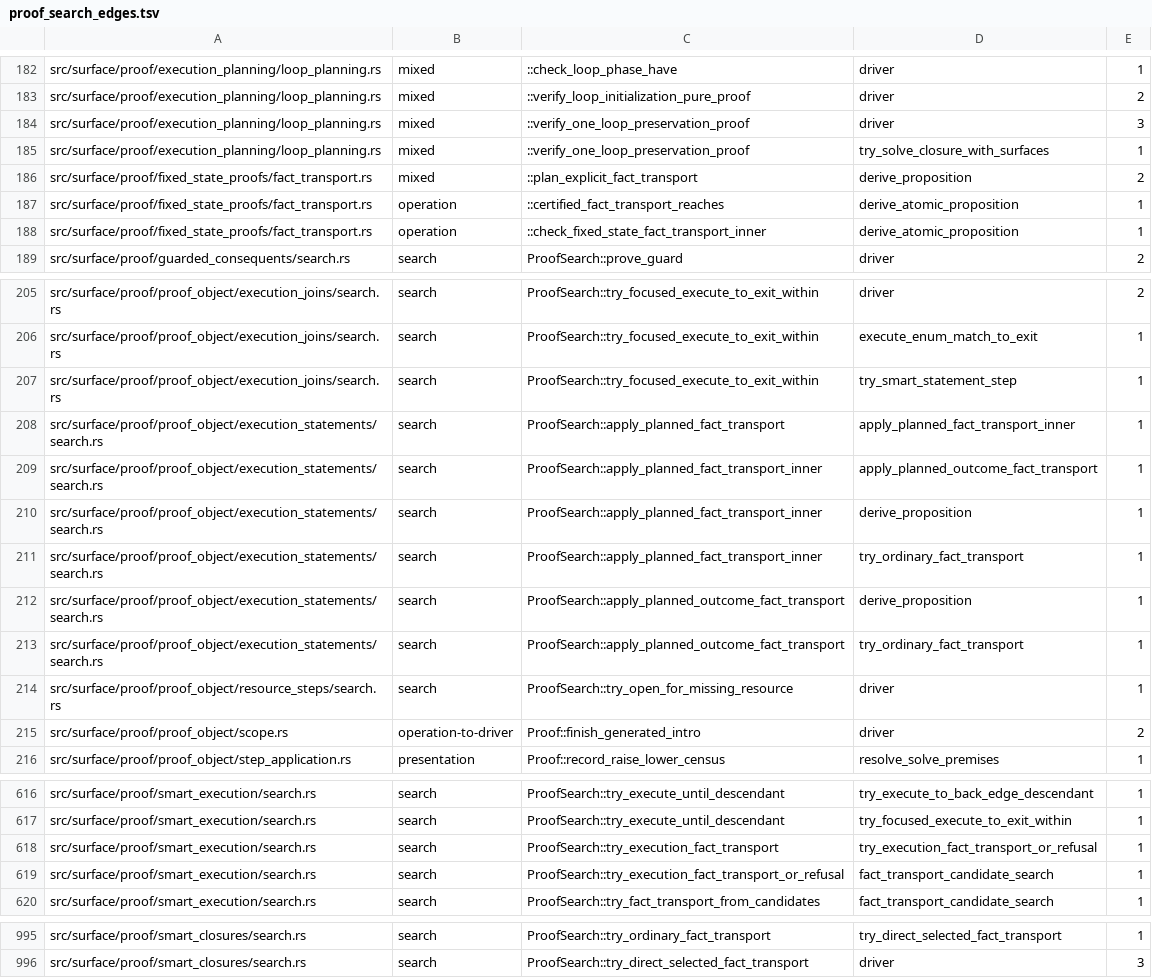
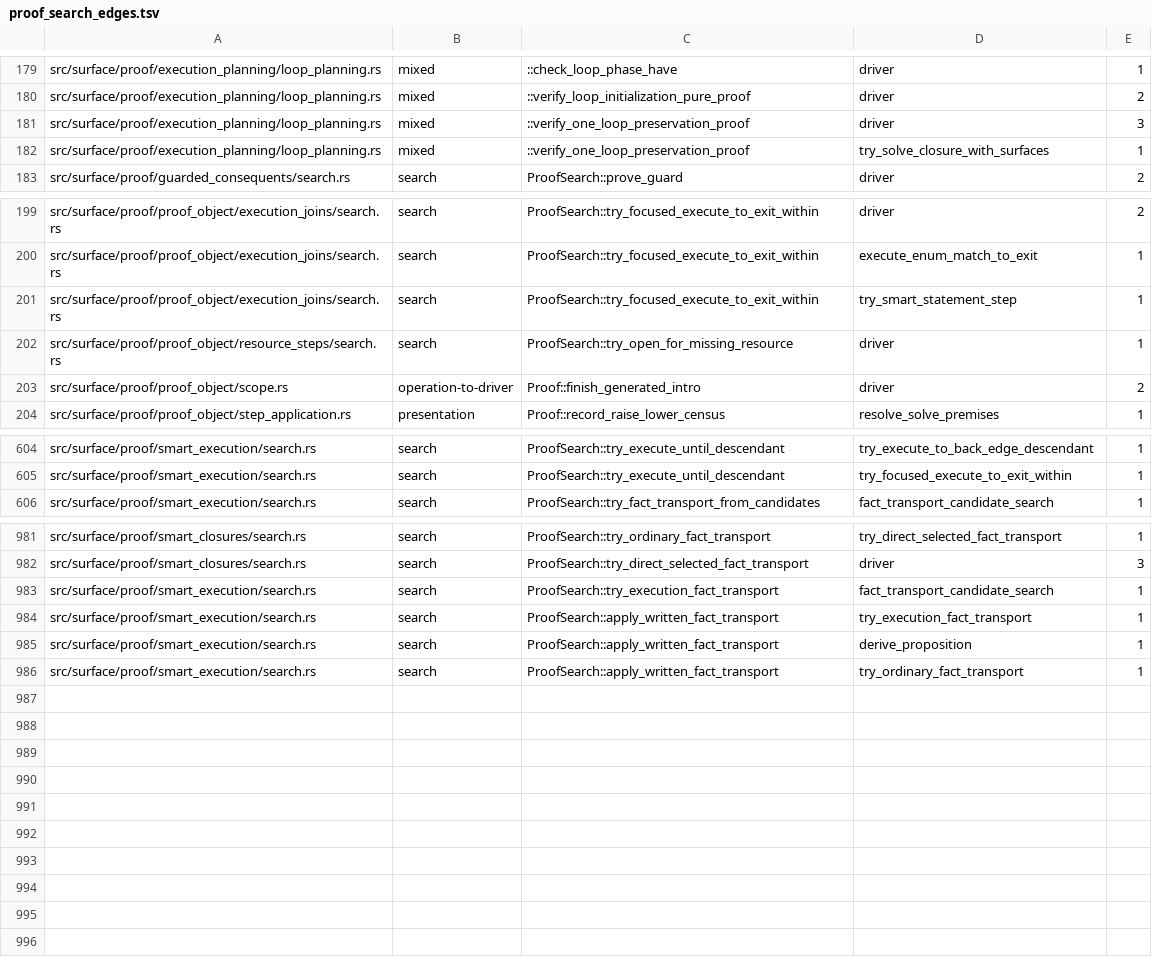
Before and after one commit to clicklang/click, a TSV file: build_support/proof_search_edges.tsv, drawn as a sheet; only a part is shown, gaps mark what is left out; removed rows and columns are numbered as before the commit, all else as after; the diff covers the shown part only; the diff names each change by its address in the sheet, - before the commit and + after, or states it on an @@ line.

Commit message:
Remove the legacy transport frame checker and planner

```diff
--- a/build_support/proof_search_edges.tsv
+++ b/build_support/proof_search_edges.tsv
-row 186: src/surface/proof/fixed_state_proofs/fact_transport.rs | mixed | ::plan_explicit_fact_transport | derive_proposition | 2
-row 187: src/surface/proof/fixed_state_proofs/fact_transport.rs | operation | ::certified_fact_transport_reaches | derive_atomic_proposition | 1
-row 188: src/surface/proof/fixed_state_proofs/fact_transport.rs | operation | ::check_fixed_state_fact_transport_inner | derive_atomic_proposition | 1
-row 208: src/surface/proof/proof_object/execution_statements/search.rs | search | ProofSearch::apply_planned_fact_transport | apply_planned_fact_transport_inner | 1
-row 209: src/surface/proof/proof_object/execution_statements/search.rs | search | ProofSearch::apply_planned_fact_transport_inner | apply_planned_outcome_fact_transport | 1
-row 210: src/surface/proof/proof_object/execution_statements/search.rs | search | ProofSearch::apply_planned_fact_transport_inner | derive_proposition | 1
-row 211: src/surface/proof/proof_object/execution_statements/search.rs | search | ProofSearch::apply_planned_fact_transport_inner | try_ordinary_fact_transport | 1
-row 212: src/surface/proof/proof_object/execution_statements/search.rs | search | ProofSearch::apply_planned_outcome_fact_transport | derive_proposition | 1
-row 213: src/surface/proof/proof_object/execution_statements/search.rs | search | ProofSearch::apply_planned_outcome_fact_transport | try_ordinary_fact_transport | 1
-row 618: src/surface/proof/smart_execution/search.rs | search | ProofSearch::try_execution_fact_transport | try_execution_fact_transport_or_refusal | 1
-row 619: src/surface/proof/smart_execution/search.rs | search | ProofSearch::try_execution_fact_transport_or_refusal | fact_transport_candidate_search | 1
+row 983: src/surface/proof/smart_execution/search.rs | search | ProofSearch::try_execution_fact_transport | fact_transport_candidate_search | 1
+row 984: src/surface/proof/smart_execution/search.rs | search | ProofSearch::apply_written_fact_transport | try_execution_fact_transport | 1
+row 985: src/surface/proof/smart_execution/search.rs | search | ProofSearch::apply_written_fact_transport | derive_proposition | 1
+row 986: src/surface/proof/smart_execution/search.rs | search | ProofSearch::apply_written_fact_transport | try_ordinary_fact_transport | 1
```
Also changed, not shown: 3 removed rows and 3 edited cells elsewhere in this file, 34 other files.
